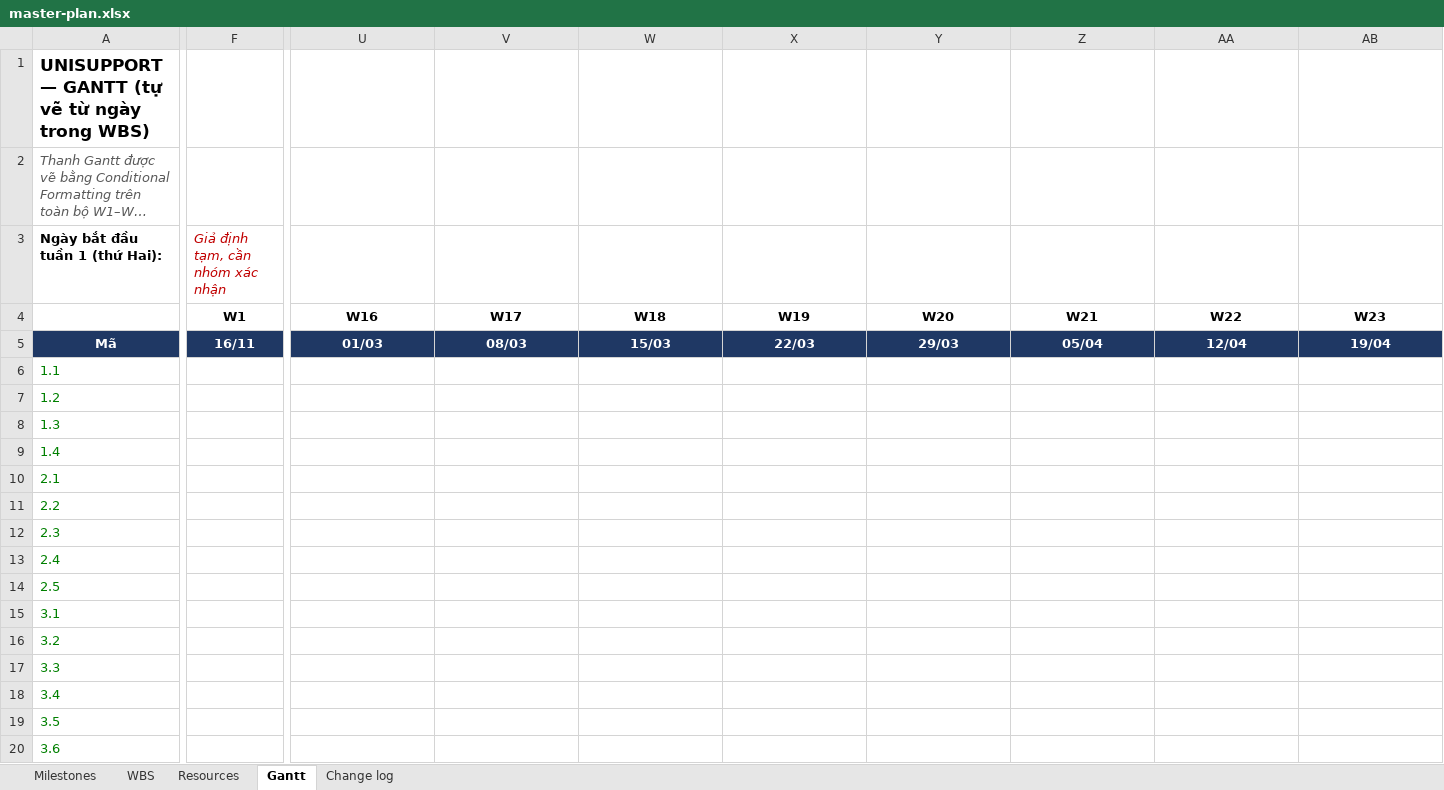
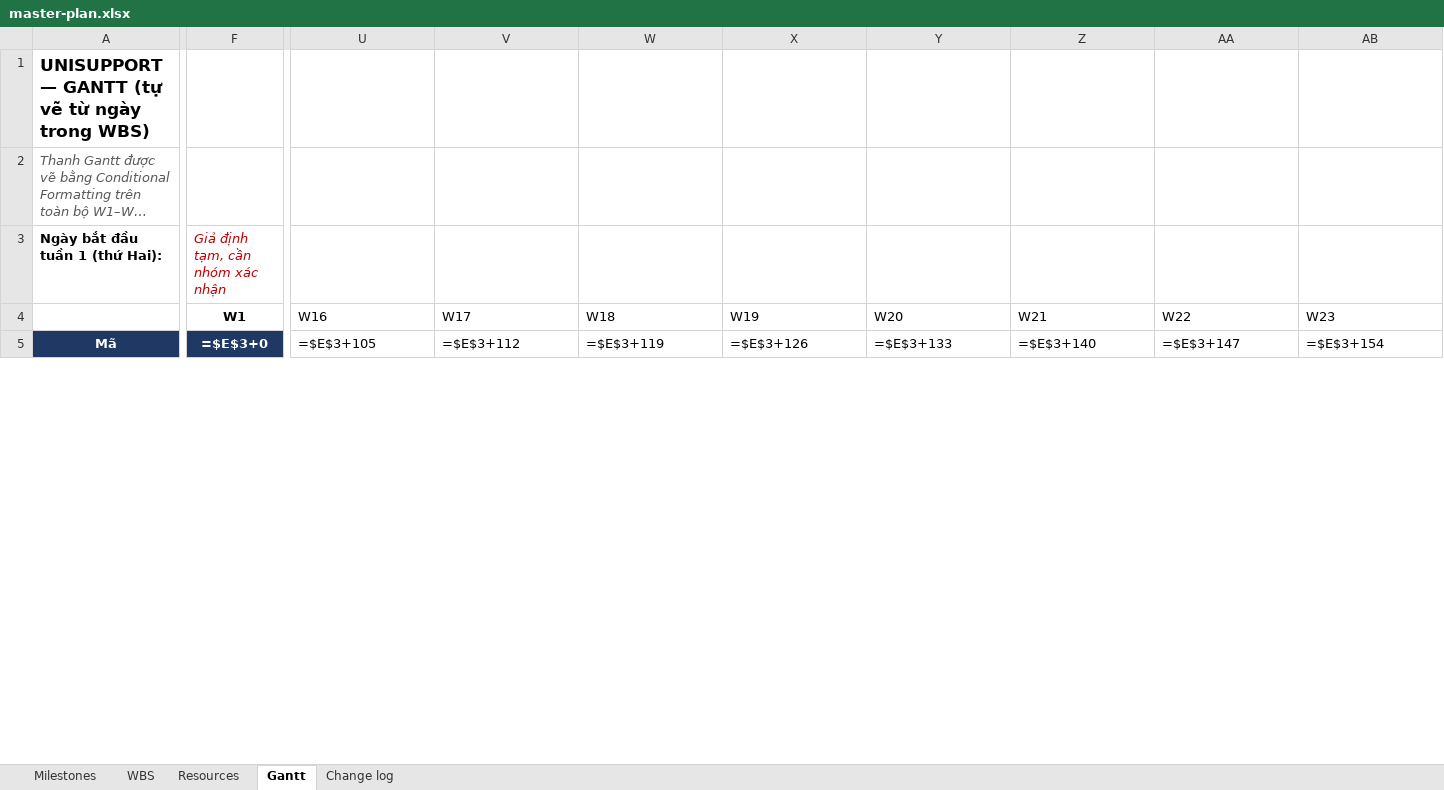
Before and after one commit to CauDravan/unisupport, an Excel workbook: docs/08-project/master-plan.xlsx, sheet Gantt, drawn as a sheet; only a part is shown, gaps mark what is left out; long unchanged cells end in …; values as stored, in another font and other column widths than the file's, no borders; formulas without a stored value are shown as written; conditional formats not drawn; removed rows and columns are numbered as before the commit, all else as after; rows hold the shown columns only; the diff covers the shown part only; the diff names each change by its address in the sheet, - before the commit and + after, or states it on an @@ line.

```diff
--- a/docs/08-project/master-plan.xlsx (sheet Gantt)
+++ b/docs/08-project/master-plan.xlsx (sheet Gantt)
@@ U4:AB5 bold: on → off, alignment: center → left @@
-F5 (Giả định tạm, cần nhóm xác nhận): 16/11
+F5 (Giả định tạm, cần nhóm xác nhận): =$E$3+0
-U5: 01/03
+U5: =$E$3+105
@@ U5:AB5 fill: #1F3864 → none, text colour: #FFFFFF → black @@
-V5: 08/03
+V5: =$E$3+112
-W5: 15/03
+W5: =$E$3+119
-X5: 22/03
+X5: =$E$3+126
-Y5: 29/03
+Y5: =$E$3+133
-Z5: 05/04
+Z5: =$E$3+140
-AA5: 12/04
+AA5: =$E$3+147
-AB5: 19/04
+AB5: =$E$3+154
-row 6: 1.1
-row 7: 1.2
-row 8: 1.3
-row 9: 1.4
-row 10: 2.1
-row 11: 2.2
-row 12: 2.3
-row 13: 2.4
-row 14: 2.5
-row 15: 3.1
-row 16: 3.2
-row 17: 3.3
-row 18: 3.4
-row 19: 3.5
-row 20: 3.6
```
Also changed, not shown: 53 added rows, 38 removed rows, 14 edited cells and cell formats elsewhere in this sheet, sheet WBS, sheet Resources, sheet Milestones, 6 other files.
